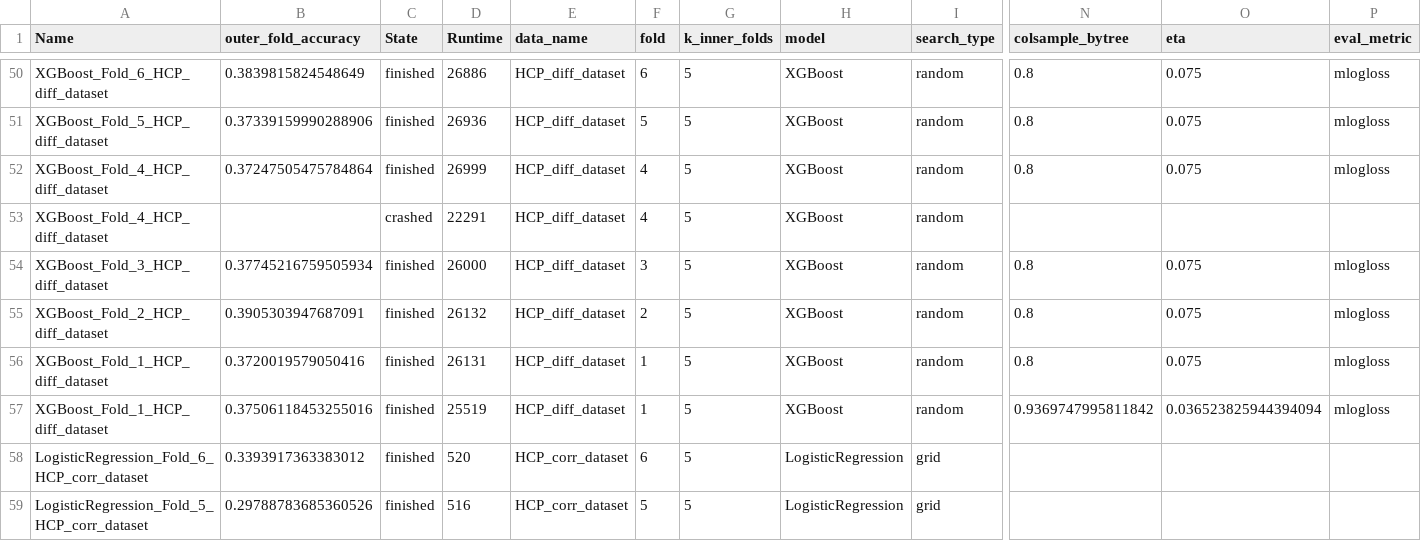
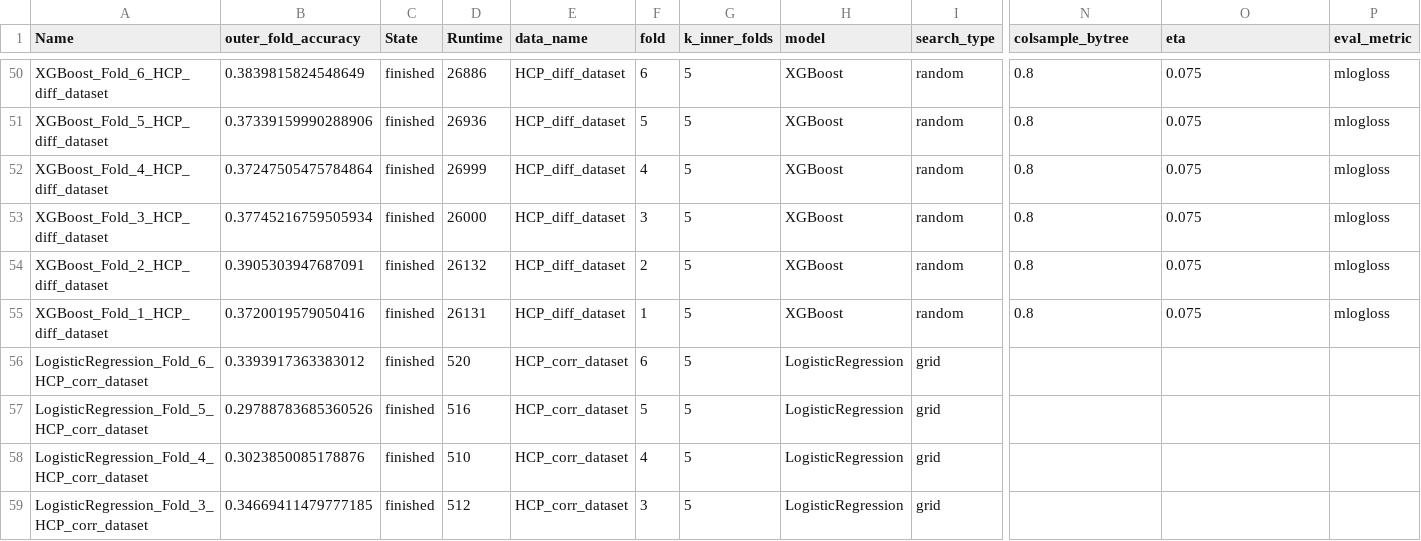
Before and after one commit to frantorres14/Statistical-Analysis-of-ML-Metrics-for-Functional-Connectivity-Based-on-SCP-in-MEG-Data, a CSV file: reports/metrics/metrics_wandb_raw.csv, drawn as a sheet; only a part is shown, gaps mark what is left out; the shorter side is filled out with more unchanged rows; rows hold the shown columns only; the diff names each change by its address in the sheet, - before the commit and + after, or states it on an @@ line.

```diff
--- a/reports/metrics/metrics_wandb_raw.csv
+++ b/reports/metrics/metrics_wandb_raw.csv
-row 53: XGBoost_Fold_4_HCP_diff_dataset |  | crashed | 22291 | HCP_diff_dataset | 4 | 5 | XGBoost | random
-row 57: XGBoost_Fold_1_HCP_diff_dataset | 0.37506118453255016 | finished | 25519 | HCP_diff_dataset | 1 | 5 | XGBoost | random | 0.9369747995811842 | 0.036523825944394094 | mlogloss
```
Also changed, not shown: reports/metrics/best_hyperparameters/best_hyperparameter_HCP_diff_dataset_XGBoost.csv, 16 other files.
